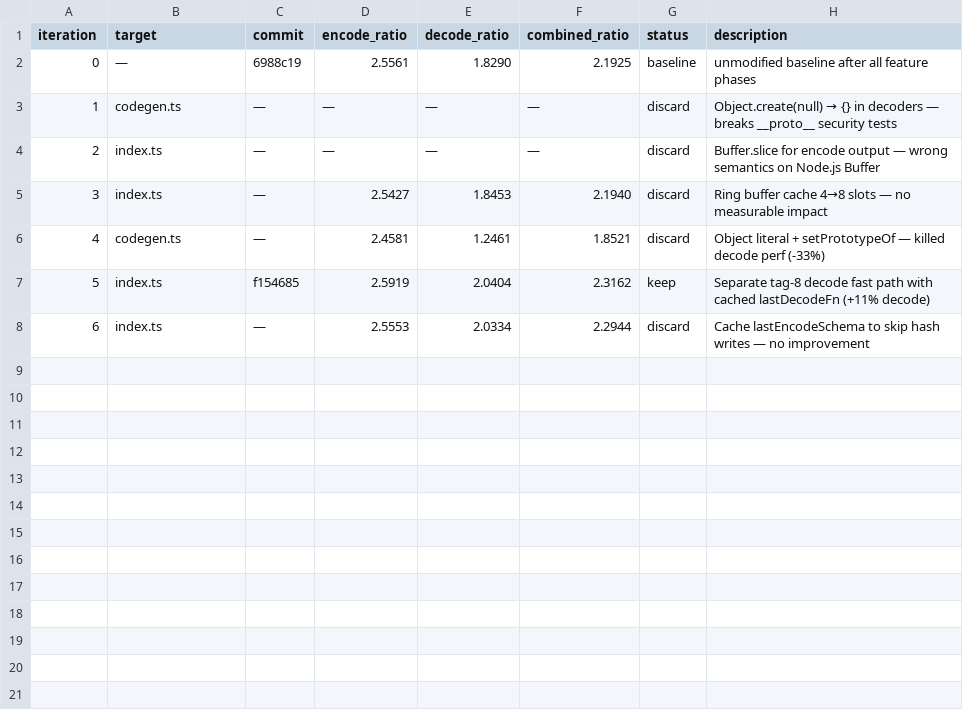
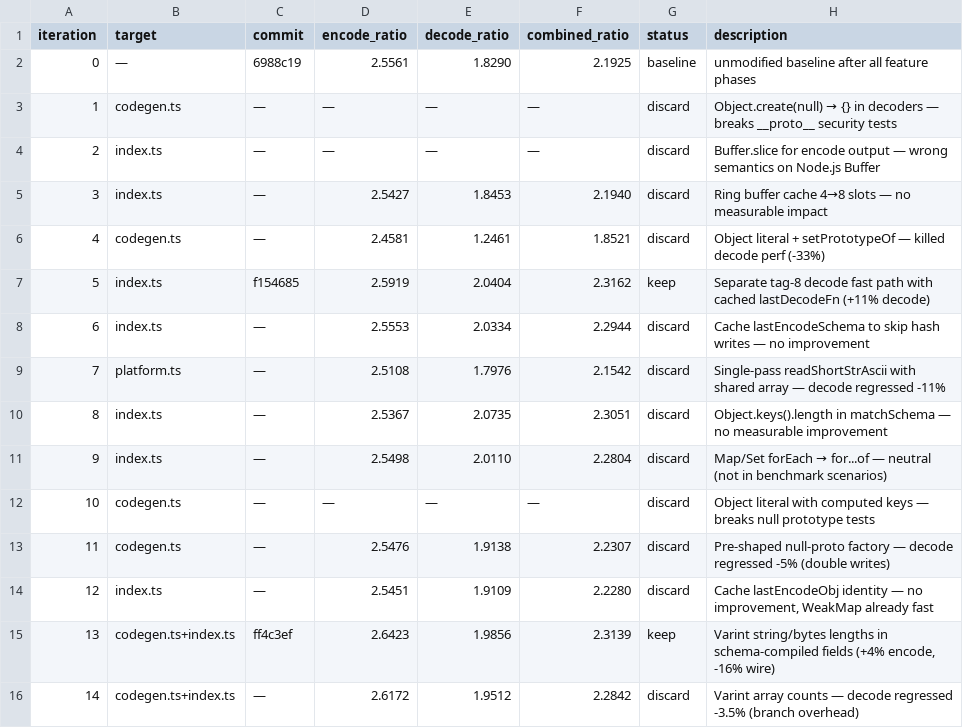
Before and after one commit to esportsplus/data, a TSV file: storage/autoresearch-2026-04-08.tsv, drawn as a sheet; the diff names each change by its address in the sheet, - before the commit and + after, or states it on an @@ line.

```diff
--- a/storage/autoresearch-2026-04-08.tsv
+++ b/storage/autoresearch-2026-04-08.tsv
+row 9: 7 | platform.ts | — | 2.5108 | 1.7976 | 2.1542 | discard | Single-pass readShortStrAscii with shared array — decode regressed -11%
+row 10: 8 | index.ts | — | 2.5367 | 2.0735 | 2.3051 | discard | Object.keys().length in matchSchema — no measurable improvement
+row 11: 9 | index.ts | — | 2.5498 | 2.0110 | 2.2804 | discard | Map/Set forEach → for...of — neutral (not in benchmark scenarios)
+row 12: 10 | codegen.ts | — | — | — | — | discard | Object literal with computed keys — breaks null prototype tests
+row 13: 11 | codegen.ts | — | 2.5476 | 1.9138 | 2.2307 | discard | Pre-shaped null-proto factory — decode regressed -5% (double writes)
+row 14: 12 | index.ts | — | 2.5451 | 1.9109 | 2.2280 | discard | Cache lastEncodeObj identity — no improvement, WeakMap already fast
+row 15: 13 | codegen.ts+index.ts | ff4c3ef | 2.6423 | 1.9856 | 2.3139 | keep | Varint string/bytes lengths in schema-compiled fields (+4% encode, -16% wire)
+row 16: 14 | codegen.ts+index.ts | — | 2.6172 | 1.9512 | 2.2842 | discard | Varint array counts — decode regressed -3.5% (branch overhead)
```
Also changed, not shown: 1 other file.
